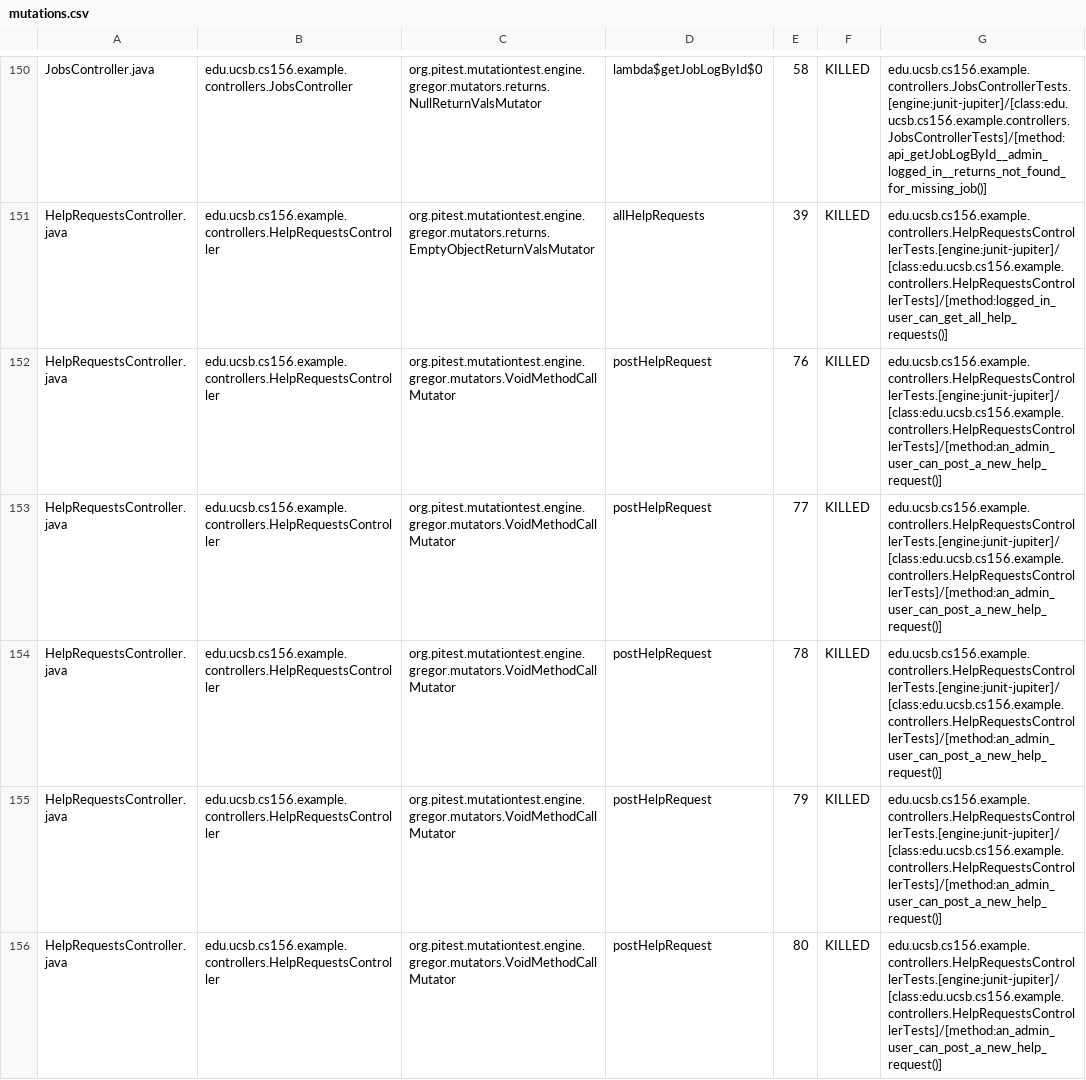
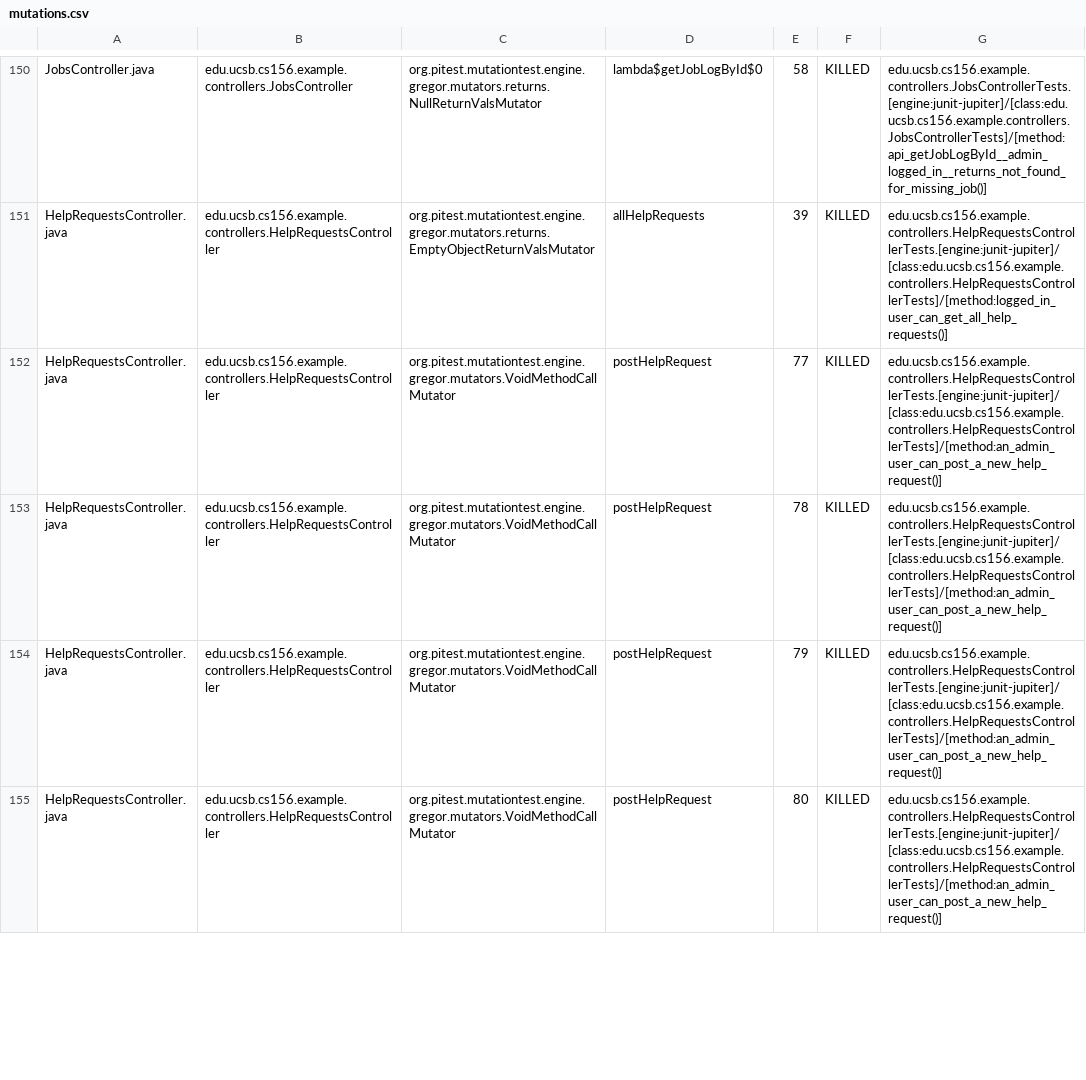
Before and after one commit to ucsb-cs156-s26/team01-s26-07, a CSV file: prs/71/pitest/mutations.csv, drawn as a sheet; only a part is shown, gaps mark what is left out; the diff covers the shown part only.

Commit message:
Deploying to gh-pages from @ ucsb-cs156-s26/team01-s26-07@127542dca18f26ed39482190496784d8d0702006 🚀

```diff
--- a/prs/71/pitest/mutations.csv
+++ b/prs/71/pitest/mutations.csv
@@ -151,3 +151,2 @@ JobsController.java,edu.ucsb.cs156.example.controllers.JobsController,org.pitest
 HelpRequestsController.java,edu.ucsb.cs156.example.controllers.HelpRequestsController,org.pitest.mutationtest.engine.gregor.mutators.returns.EmptyObjectReturnValsMutator,allHelpRequests,39,KILLED,edu.ucsb.cs156.example.controllers.HelpRequestsControllerTests.[engine:junit-jupiter]/[class:edu.ucsb.cs156.example.controllers.HelpRequestsControllerTests]/[method:logged_in_user_can_get_all_help_requests()]
-HelpRequestsController.java,edu.ucsb.cs156.example.controllers.HelpRequestsController,org.pitest.mutationtest.engine.gregor.mutators.VoidMethodCallMutator,postHelpRequest,76,KILLED,edu.ucsb.cs156.example.controllers.HelpRequestsControllerTests.[engine:junit-jupiter]/[class:edu.ucsb.cs156.example.controllers.HelpRequestsControllerTests]/[method:an_admin_user_can_post_a_new_help_request()]
 HelpRequestsController.java,edu.ucsb.cs156.example.controllers.HelpRequestsController,org.pitest.mutationtest.engine.gregor.mutators.VoidMethodCallMutator,postHelpRequest,77,KILLED,edu.ucsb.cs156.example.controllers.HelpRequestsControllerTests.[engine:junit-jupiter]/[class:edu.ucsb.cs156.example.controllers.HelpRequestsControllerTests]/[method:an_admin_user_can_post_a_new_help_request()]
```
Also changed, not shown: 1 added row and 2 edited cells elsewhere in this file, 23 other files.
